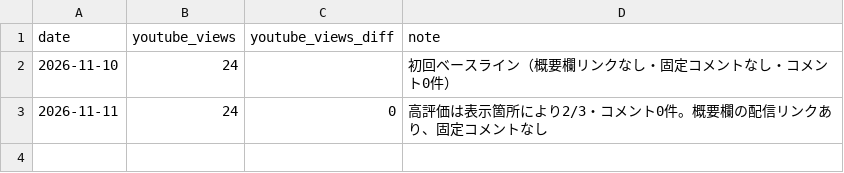
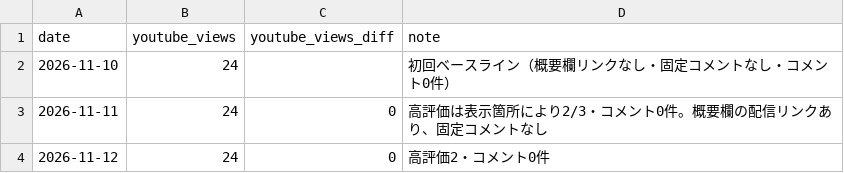
Before and after one commit to sunpotflower4460-cpu/Retri-Koho, a CSV file: metrics/metrics.csv, drawn as a sheet; the diff names each change by its address in the sheet, - before the commit and + after, or states it on an @@ line.

Commit message:
metrics: 2026-11-12 の再生数を記録

```diff
--- a/metrics/metrics.csv
+++ b/metrics/metrics.csv
+row 4: 2026-11-12 | 24 | 0 | 高評価2・コメント0件
```
